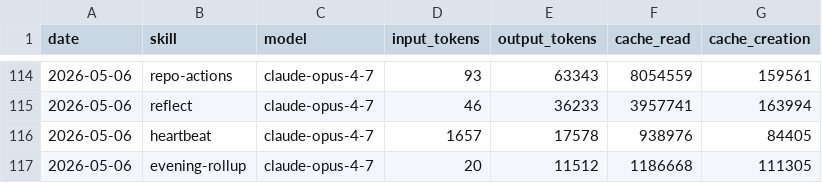
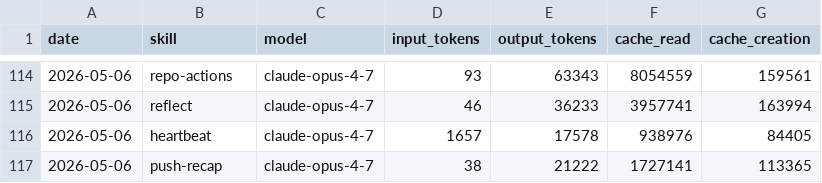
Before and after one commit to aeonfun/aeon, a CSV file: memory/token-usage.csv, drawn as a sheet; only a part is shown, gaps mark what is left out.

Commit message:
chore(push-recap): auto-commit 2026-05-06

```diff
--- a/memory/token-usage.csv
+++ b/memory/token-usage.csv
@@ -116,2 +116,2 @@ date,skill,model,input_tokens,output_tokens,cache_read,cache_creation
 2026-05-06,heartbeat,claude-opus-4-7,1657,17578,938976,84405
-2026-05-06,evening-rollup,claude-opus-4-7,20,11512,1186668,111305
+2026-05-06,push-recap,claude-opus-4-7,38,21222,1727141,113365
```
Also changed, not shown: 4 other files.
